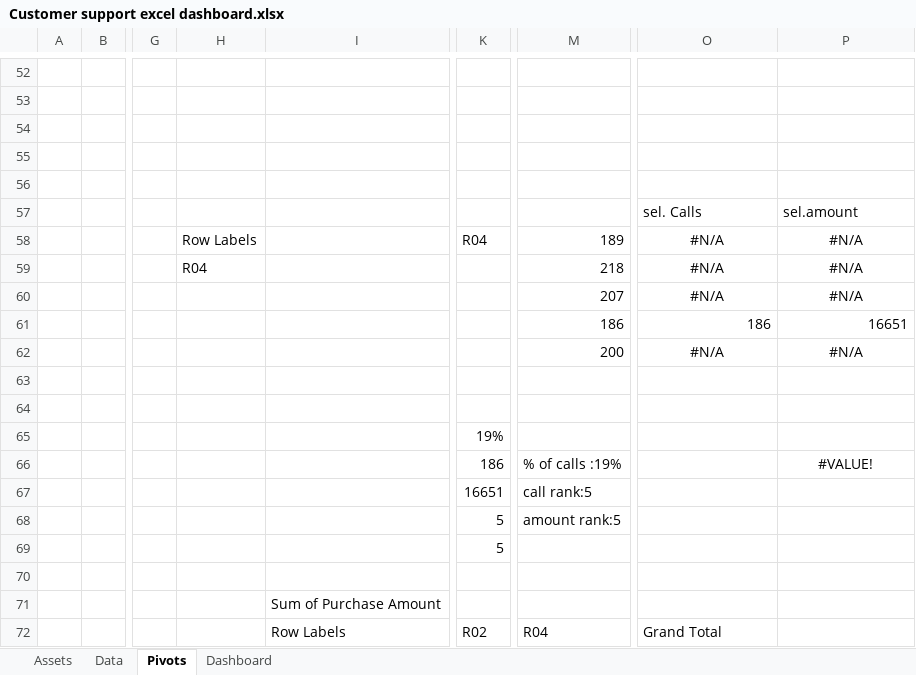
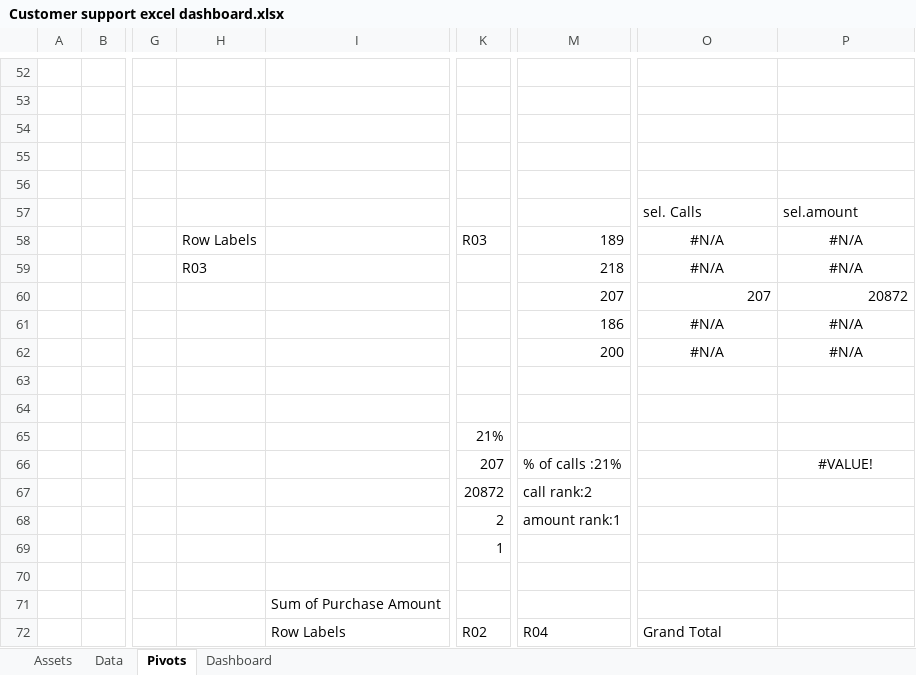
Before and after one commit to HIRI7/Customer--support-performance-dashboard, an Excel workbook: Customer support excel dashboard.xlsx, sheet Pivots, drawn as a sheet; only a part is shown, gaps mark what is left out; values as stored, in another font and other column widths than the file's, no borders; the diff covers the shown part only; the diff names each change by its address in the sheet, - before the commit and + after, or states it on an @@ line.

```diff
--- a/Customer support excel dashboard.xlsx (sheet Pivots)
+++ b/Customer support excel dashboard.xlsx (sheet Pivots)
-K58: R04
+K58: R03
-H59: R04
+H59: R03
-O60: #N/A
+O60: 207
-O60:P60 alignment: center
+O60:P60 alignment: right
-P60: #N/A
+P60: 20872
-O61: 186
+O61: #N/A
-O61:P61 alignment: right
+O61:P61 alignment: center
-P61: 16651
+P61: #N/A
-K65: 19%
+K65: 21%
-K66: 186
+K66: 207
-M66: % of calls :19%
+M66: % of calls :21%
-K67: 16651
+K67: 20872
-M67: call rank:5
+M67: call rank:2
-K68: 5
+K68: 2
-M68: amount rank:5
+M68: amount rank:1
-K69: 5
+K69: 1
```
Also changed, not shown: 2 added rows, 2 removed rows and 46 edited cells elsewhere in this sheet, sheet Dashboard, charts or pictures.
